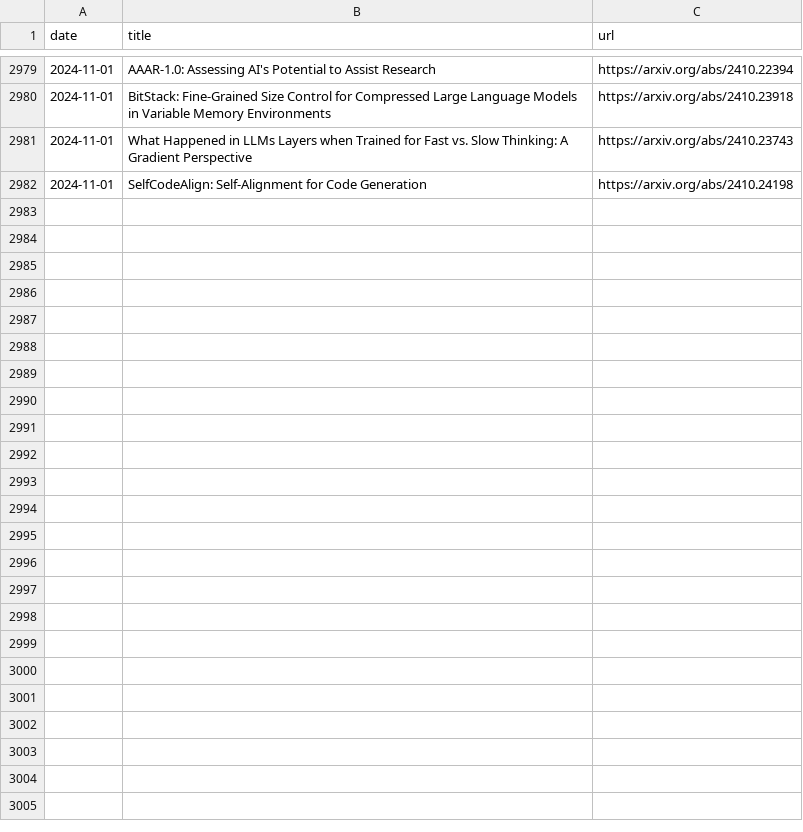
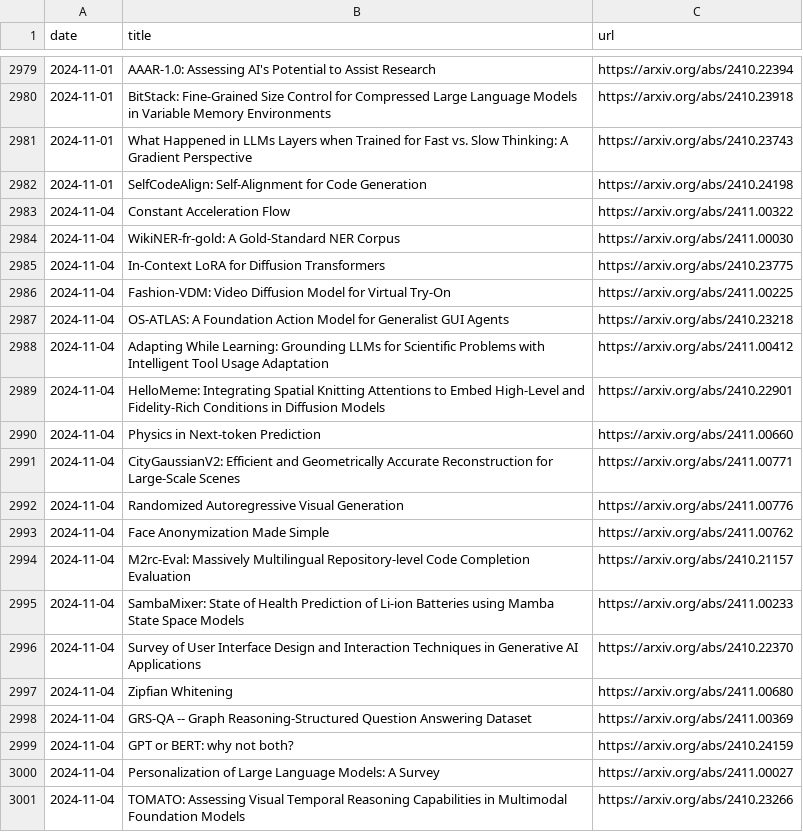
Before and after one commit to l-yohai/daily_papers_ko, a CSV file: paper_logs/papers_list.csv, drawn as a sheet; only a part is shown, gaps mark what is left out.

Commit message:
Update README and daily papers

```diff
--- a/paper_logs/papers_list.csv
+++ b/paper_logs/papers_list.csv
@@ -2982 +2982,20 @@ date,title,url
 2024-11-01,SelfCodeAlign: Self-Alignment for Code Generation,https://arxiv.org/abs/2410.24198
+2024-11-04,Constant Acceleration Flow,https://arxiv.org/abs/2411.00322
+2024-11-04,WikiNER-fr-gold: A Gold-Standard NER Corpus,https://arxiv.org/abs/2411.00030
+2024-11-04,In-Context LoRA for Diffusion Transformers,https://arxiv.org/abs/2410.23775
+2024-11-04,Fashion-VDM: Video Diffusion Model for Virtual Try-On,https://arxiv.org/abs/2411.00225
+2024-11-04,OS-ATLAS: A Foundation Action Model for Generalist GUI Agents,https://arxiv.org/abs/2410.23218
+2024-11-04,Adapting While Learning: Grounding LLMs for Scientific Problems with Intelligent Tool Usage Adaptation,https://arxiv.org/abs/2411.00412
+2024-11-04,HelloMeme: Integrating Spatial Knitting Attentions to Embed High-Level and Fidelity-Rich Conditions in Diffusion Models,https://arxiv.org/abs/2410.22901
+2024-11-04,Physics in Next-token Prediction,https://arxiv.org/abs/2411.00660
+2024-11-04,CityGaussianV2: Efficient and Geometrically Accurate Reconstruction for Large-Scale Scenes,https://arxiv.org/abs/2411.00771
+2024-11-04,Randomized Autoregressive Visual Generation,https://arxiv.org/abs/2411.00776
+2024-11-04,Face Anonymization Made Simple,https://arxiv.org/abs/2411.00762
+2024-11-04,M2rc-Eval: Massively Multilingual Repository-level Code Completion Evaluation,https://arxiv.org/abs/2410.21157
+2024-11-04,SambaMixer: State of Health Prediction of Li-ion Batteries using Mamba State Space Models,https://arxiv.org/abs/2411.00233
+2024-11-04,Survey of User Interface Design and Interaction Techniques in Generative AI Applications,https://arxiv.org/abs/2410.22370
+2024-11-04,Zipfian Whitening,https://arxiv.org/abs/2411.00680
+2024-11-04,GRS-QA -- Graph Reasoning-Structured Question Answering Dataset,https://arxiv.org/abs/2411.00369
+2024-11-04,GPT or BERT: why not both?,https://arxiv.org/abs/2410.24159
+2024-11-04,Personalization of Large Language Models: A Survey,https://arxiv.org/abs/2411.00027
+2024-11-04,TOMATO: Assessing Visual Temporal Reasoning Capabilities in Multimodal Foundation Models,https://arxiv.org/abs/2410.23266
```
Also changed, not shown: 1 other file.
